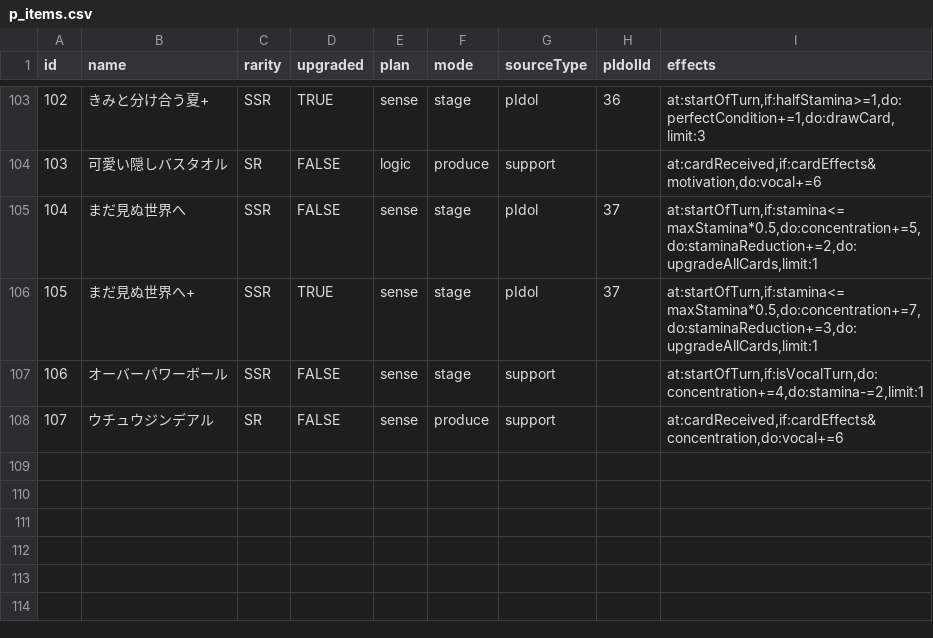
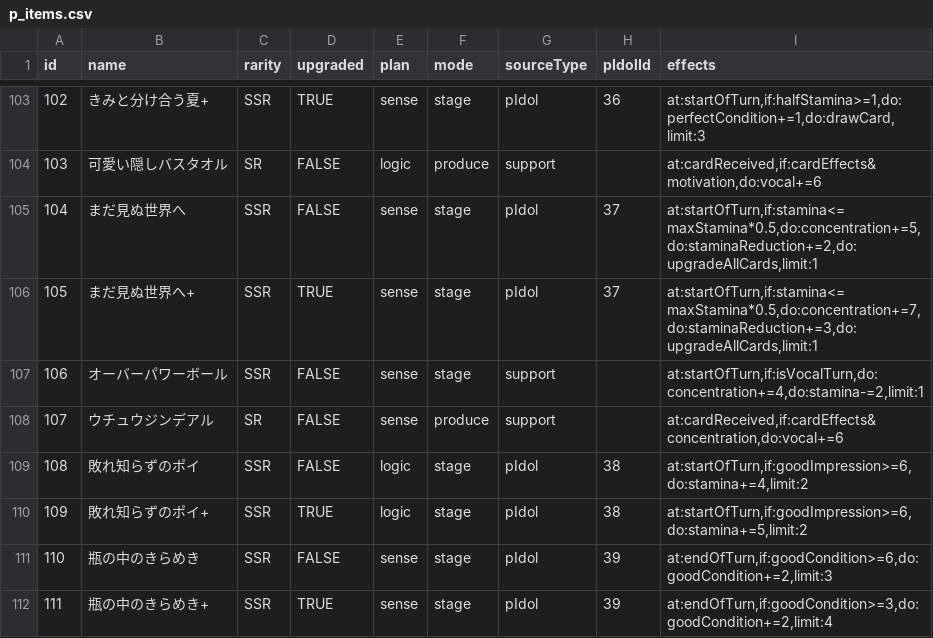
Before and after one commit to surisuririsu/gakumas-data, a CSV file: csv/p_items.csv, drawn as a sheet; only a part is shown, gaps mark what is left out; the diff names each change by its address in the sheet, - before the commit and + after, or states it on an @@ line.

```diff
--- a/csv/p_items.csv
+++ b/csv/p_items.csv
+row 109: 108 | 敗れ知らずのポイ | SSR | FALSE | logic | stage | pIdol | 38 | at:startOfTurn,if:goodImpression>=6,do:stamina+=4,limit:2
+row 110: 109 | 敗れ知らずのポイ+ | SSR | TRUE | logic | stage | pIdol | 38 | at:startOfTurn,if:goodImpression>=6,do:stamina+=5,limit:2
+row 111: 110 | 瓶の中のきらめき | SSR | FALSE | sense | stage | pIdol | 39 | at:endOfTurn,if:goodCondition>=6,do:goodCondition+=2,limit:3
+row 112: 111 | 瓶の中のきらめき+ | SSR | TRUE | sense | stage | pIdol | 39 | at:endOfTurn,if:goodCondition>=3,do:goodCondition+=2,limit:4
```
Also changed, not shown: csv/skill_cards.csv, 26 other files.
